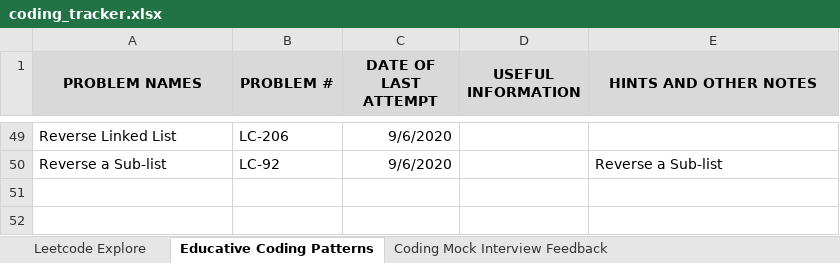
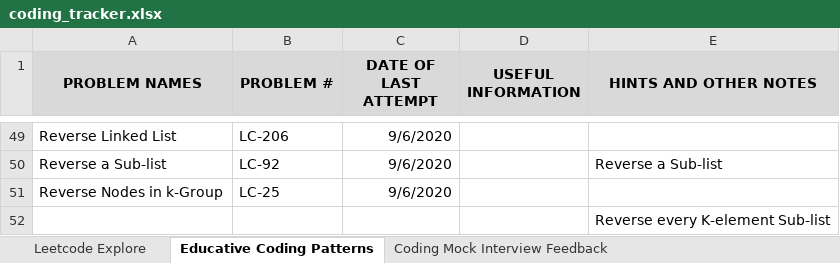
Before and after one commit to suhassrivats/Data-Structures-And-Algorithms-Implementation, an Excel workbook: coding_tracker.xlsx, sheet Educative Coding Patterns, drawn as a sheet; only a part is shown, gaps mark what is left out; values as stored, in another font and other column widths than the file's, no borders; the diff names each change by its address in the sheet, - before the commit and + after, or states it on an @@ line.

Commit message:
grokking: add InPlaceLinkedList algorithms

```diff
--- a/coding_tracker.xlsx (sheet Educative Coding Patterns)
+++ b/coding_tracker.xlsx (sheet Educative Coding Patterns)
+row 51: Reverse Nodes in k-Group | LC-25 | 9/6/2020
+row 52:  |  |  |  | Reverse every K-element Sub-list
```
Also changed, not shown: 1 other file.
